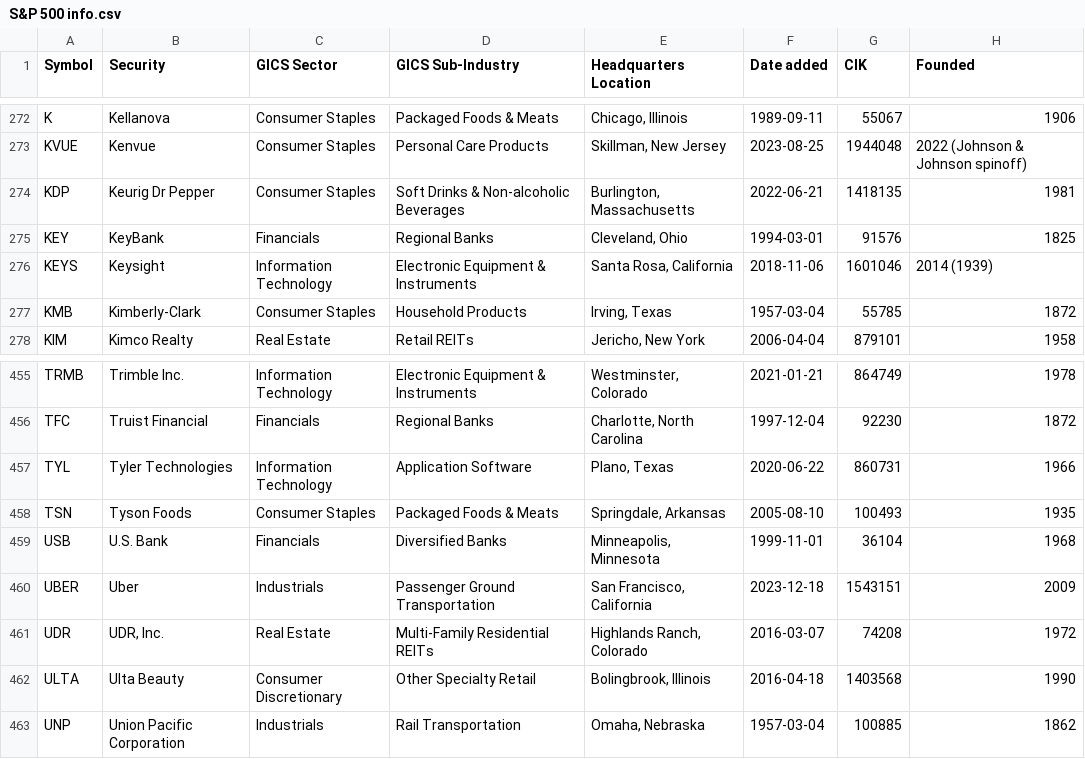
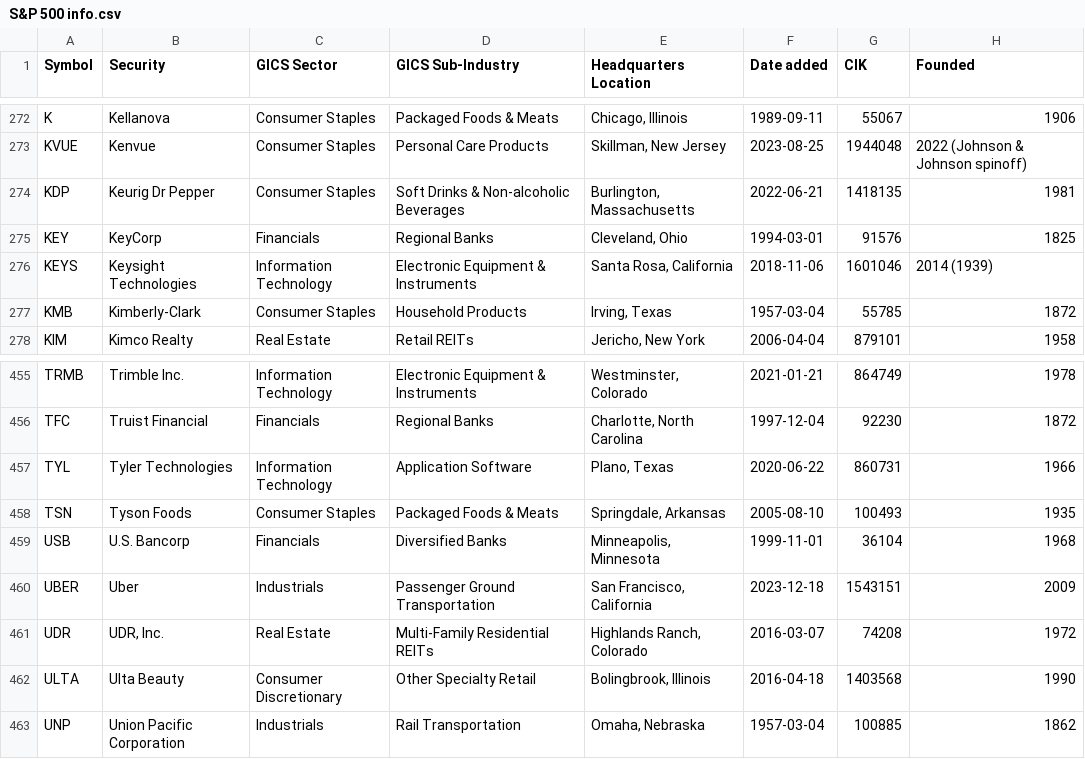
Before and after one commit to DavidMajomi/Stock-Market-Analysis, a CSV file: data/raw data/S&P 500 info.csv, drawn as a sheet; only a part is shown, gaps mark what is left out.

```diff
--- a/data/raw data/S&P 500 info.csv
+++ b/data/raw data/S&P 500 info.csv
@@ -274,4 +274,4 @@ KVUE,Kenvue,Consumer Staples,Personal Care Products,"Skillman, New Jersey",2023-
 KDP,Keurig Dr Pepper,Consumer Staples,Soft Drinks & Non-alcoholic Beverages,"Burlington, Massachusetts",2022-06-21,1418135,1981
-KEY,KeyBank,Financials,Regional Banks,"Cleveland, Ohio",1994-03-01,91576,1825
-KEYS,Keysight,Information Technology,Electronic Equipment & Instruments,"Santa Rosa, California",2018-11-06,1601046,2014 (1939)
+KEY,KeyCorp,Financials,Regional Banks,"Cleveland, Ohio",1994-03-01,91576,1825
+KEYS,Keysight Technologies,Information Technology,Electronic Equipment & Instruments,"Santa Rosa, California",2018-11-06,1601046,2014 (1939)
 KMB,Kimberly-Clark,Consumer Staples,Household Products,"Irving, Texas",1957-03-04,55785,1872
@@ -458,3 +458,3 @@ TYL,Tyler Technologies,Information Technology,Application Software,"Plano, Texas
 TSN,Tyson Foods,Consumer Staples,Packaged Foods & Meats,"Springdale, Arkansas",2005-08-10,100493,1935
-USB,U.S. Bank,Financials,Diversified Banks,"Minneapolis, Minnesota",1999-11-01,36104,1968
+USB,U.S. Bancorp,Financials,Diversified Banks,"Minneapolis, Minnesota",1999-11-01,36104,1968
 UBER,Uber,Industrials,Passenger Ground Transportation,"San Francisco, California",2023-12-18,1543151,2009
```
Also changed, not shown: 5 other files.
